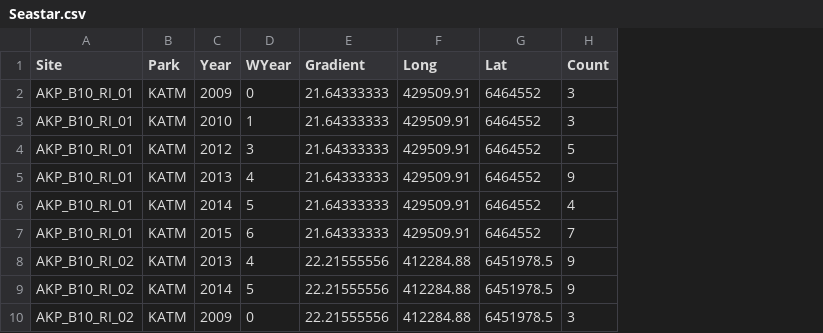
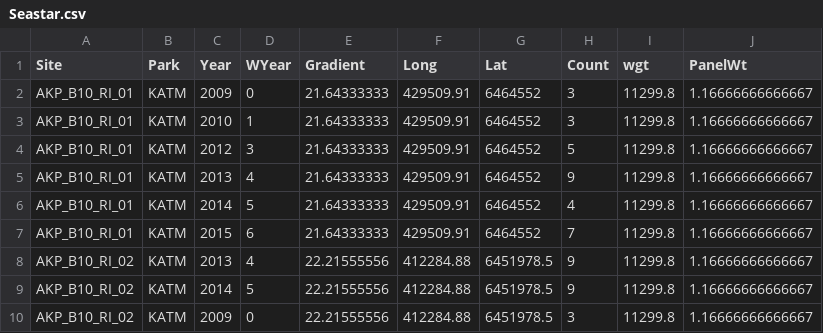
Before and after one commit to LAStarcevich/TrendNPS, a CSV file: inst/extdata/Seastar.csv, drawn as a sheet; only a part is shown; the diff names each change by its address in the sheet, - before the commit and + after, or states it on an @@ line.

Commit message:
Ensure documentation, csv, and .rda are consistent for both Cover_Acro and Seastar.

```diff
--- a/inst/extdata/Seastar.csv
+++ b/inst/extdata/Seastar.csv
+column I (wgt), rows 2-10: all 11299.8
+column J (PanelWt), rows 2-10: all 1.16666666666667
```
Also changed, not shown: 6 other files.
